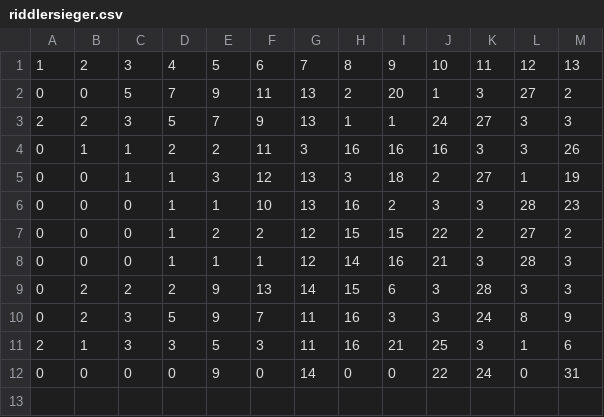
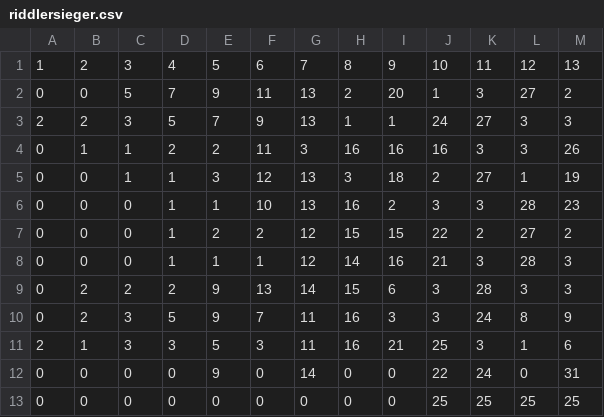
Before and after one commit to WickM/Praesidentschaftswahlkampf_in_Acirema, a CSV file: riddlersieger.csv, drawn as a sheet; the diff names each change by its address in the sheet, - before the commit and + after, or states it on an @@ line.

```diff
--- a/riddlersieger.csv
+++ b/riddlersieger.csv
+row 13: 0 | 0 | 0 | 0 | 0 | 0 | 0 | 0 | 0 | 25 | 25 | 25 | 25
```
Also changed, not shown: 1 other file.
